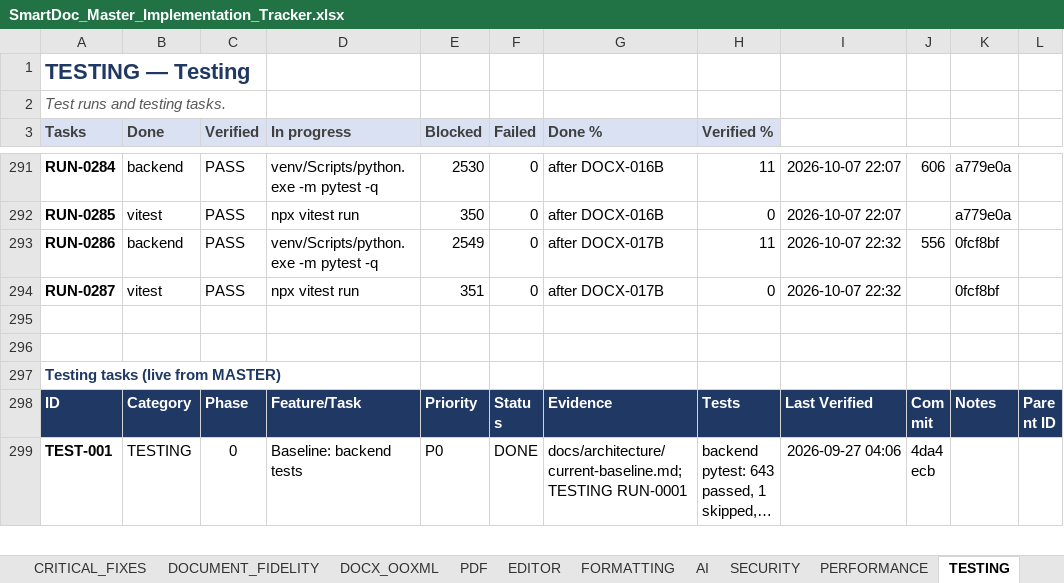
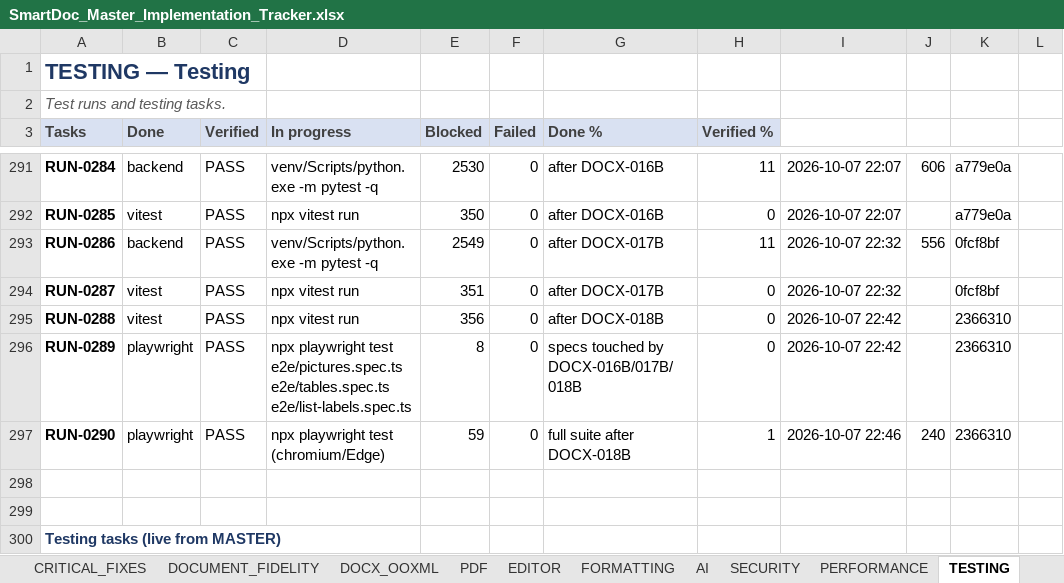
Before and after one commit to Drajeto07/claude, an Excel workbook: SmartDoc_Master_Implementation_Tracker.xlsx, sheet TESTING, drawn as a sheet; only a part is shown, gaps mark what is left out; the shorter side is filled out with more unchanged rows; long unchanged cells end in …; values as stored, in another font and other column widths than the file's, no borders; conditional formats not drawn; the diff names each change by its address in the sheet, - before the commit and + after, or states it on an @@ line.

```diff
--- a/SmartDoc_Master_Implementation_Tracker.xlsx (sheet TESTING)
+++ b/SmartDoc_Master_Implementation_Tracker.xlsx (sheet TESTING)
+row 295: RUN-0288 | vitest | PASS | npx vitest run | 356 | 0 | after DOCX-018B | 0 | 2026-10-07 22:42 |  | 2366310
+row 296: RUN-0289 | playwright | PASS | npx playwright test e2e/pictures.spec.ts e2e/tables.spec.ts e2e/list-labels.spec.ts | 8 | 0 | specs touched by DOCX-016B/017B/018B | 0 | 2026-10-07 22:42 |  | 2366310
+row 297: RUN-0290 | playwright | PASS | npx playwright test (chromium/Edge) | 59 | 0 | full suite after DOCX-018B | 1 | 2026-10-07 22:46 | 240 | 2366310
```
Also changed, not shown: sheet DASHBOARD, sheet DOCX_OOXML, sheet SESSION_STATE, sheet CHANGE_LOG, sheet MASTER, formulas that keep their value, 2 other files.
